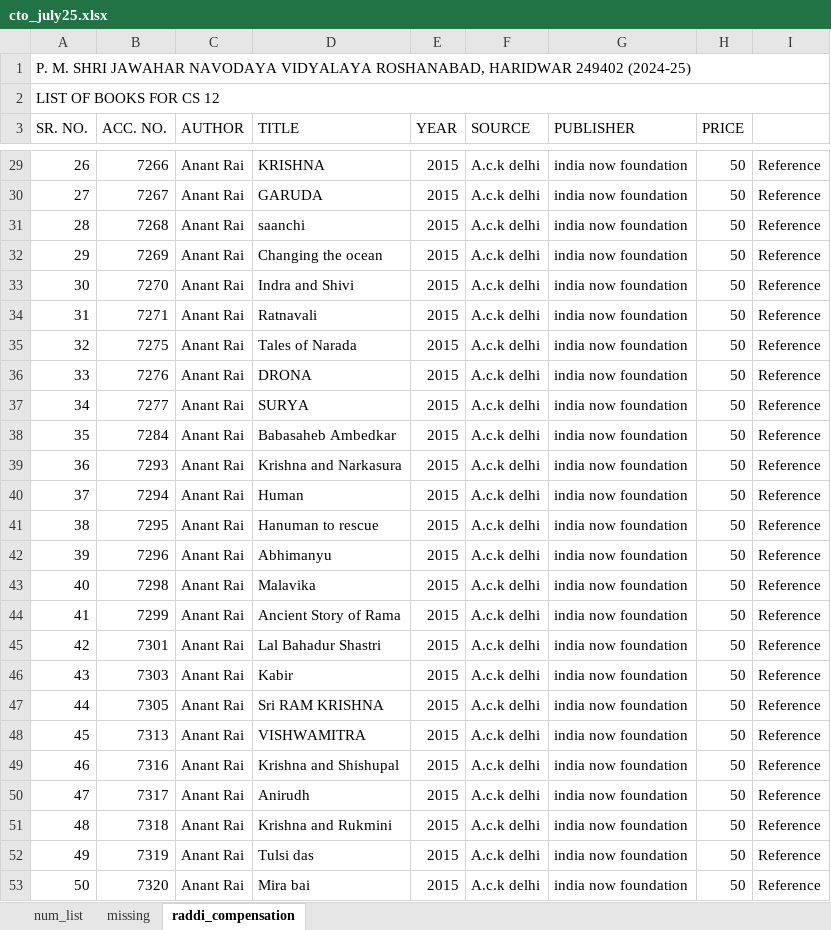
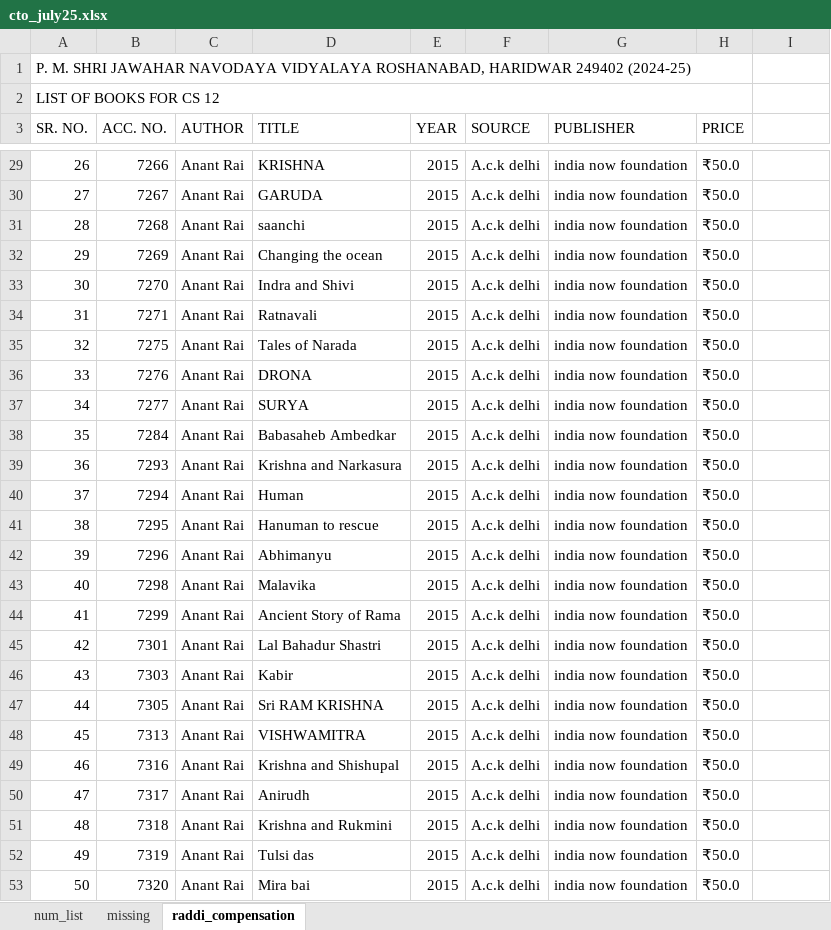
Before and after one commit to adi-QTPi/jnv_haridwar, an Excel workbook: charge_takeover/cto_july25.xlsx, sheet raddi_compensation, drawn as a sheet; only a part is shown, gaps mark what is left out; values as stored, in another font and other column widths than the file's, no cell formats; conditional formats not drawn; the diff covers the shown part only; the diff names each change by its address in the sheet, - before the commit and + after, or states it on an @@ line.

```diff
--- a/charge_takeover/cto_july25.xlsx (sheet raddi_compensation)
+++ b/charge_takeover/cto_july25.xlsx (sheet raddi_compensation)
-A1:I1 merged
+A1:H1 merged
-A2:I2 merged
+A2:H2 merged
-H29:H53 (PRICE): 50
+H29:H53 (PRICE): ₹50.0
-I29:I53: Reference
+I29:I53: (empty)
```
Also changed, not shown: 504 edited cells elsewhere in this sheet, cell formats, 8 other files.
